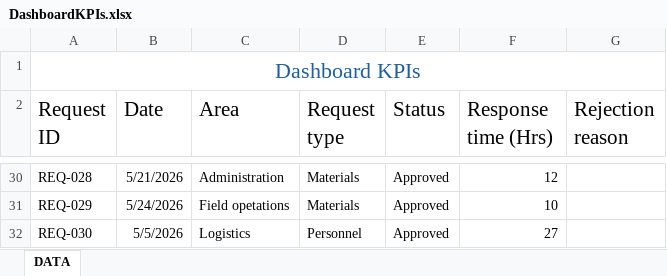
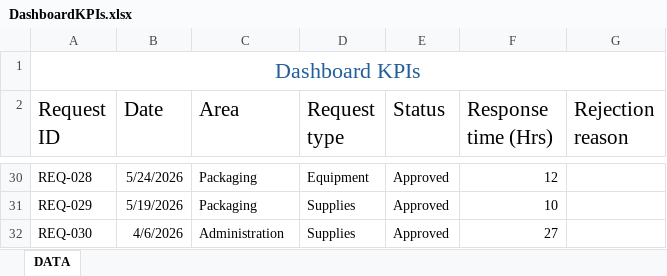
Before and after one commit to Job-Pulache/Field-Requirement-management, an Excel workbook: Dashboard/DashboardKPIs.xlsx, sheet DATA, drawn as a sheet; only a part is shown, gaps mark what is left out; values as stored, in another font and other column widths than the file's, no borders; the diff covers the shown part only; the diff names each change by its address in the sheet, - before the commit and + after, or states it on an @@ line.

Commit message:
complete field request type with excel formula

```diff
--- a/Dashboard/DashboardKPIs.xlsx (sheet DATA)
+++ b/Dashboard/DashboardKPIs.xlsx (sheet DATA)
-B30 (Date): 5/21/2026
+B30 (Date): 5/24/2026
-C30 (Area): Administration
+C30 (Area): Packaging
-D30 (Request type): Materials
+D30 (Request type): Equipment
-B31 (Date): 5/24/2026
+B31 (Date): 5/19/2026
-C31 (Area): Field opetations
+C31 (Area): Packaging
-D31 (Request type): Materials
+D31 (Request type): Supplies
-B32 (Date): 5/5/2026
+B32 (Date): 4/6/2026
-C32 (Area): Logistics
+C32 (Area): Administration
-D32 (Request type): Personnel
+D32 (Request type): Supplies
```
Also changed, not shown: 66 edited cells elsewhere in this sheet, formulas that keep their value.
